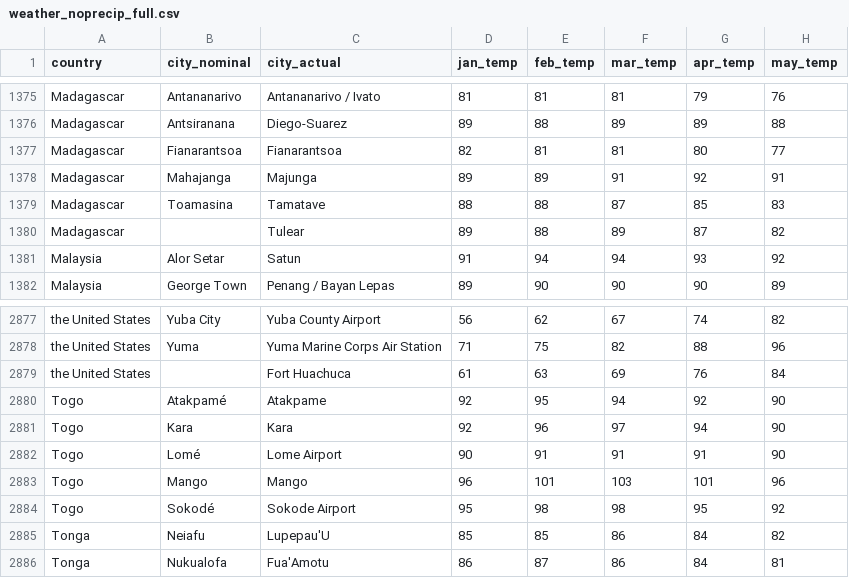
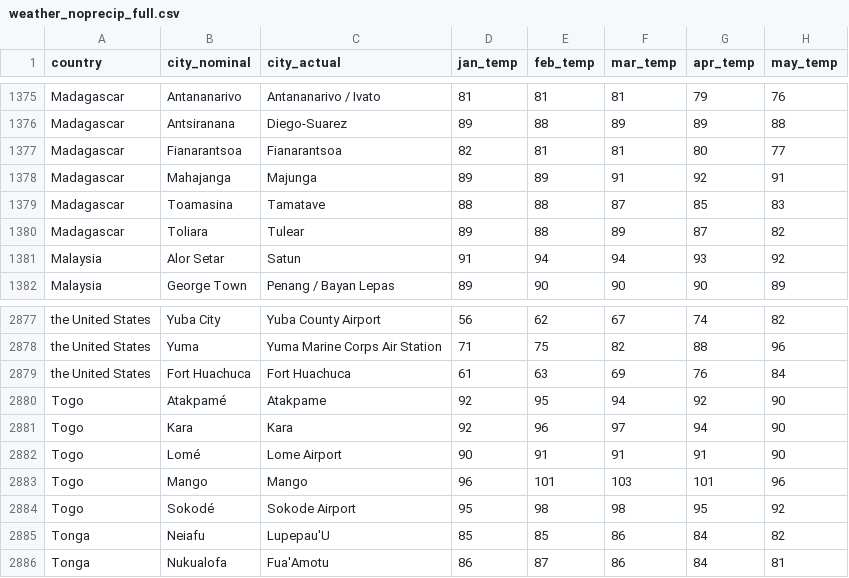
Before and after one commit to russellmilne/russellmilne.github.io, a CSV file: weather_noprecip_full.csv, drawn as a sheet; only a part is shown, gaps mark what is left out; the diff names each change by its address in the sheet, - before the commit and + after, or states it on an @@ line.

Commit message:
Two city names
Previously they had blank entries for city_nominal

```diff
--- a/weather_noprecip_full.csv
+++ b/weather_noprecip_full.csv
-B1380 (city_nominal): (empty)
+B1380 (city_nominal): Toliara
-B2879 (city_nominal): (empty)
+B2879 (city_nominal): Fort Huachuca
```
